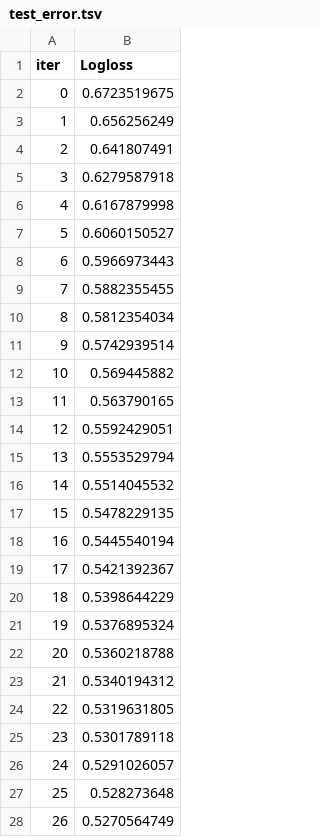
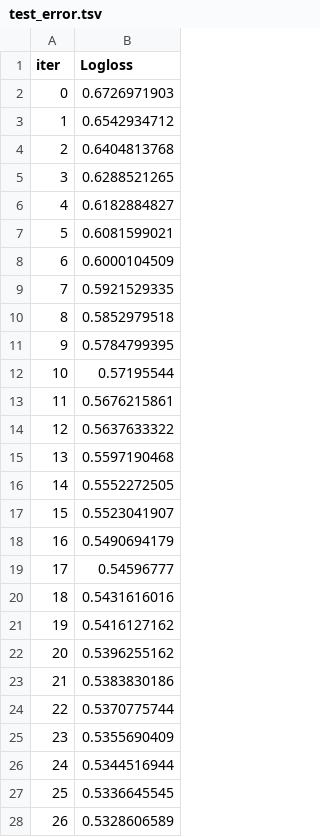
Before and after one commit to Tharun37yeee/Churn_Prediction, a TSV file: catboost_info/test_error.tsv, drawn as a sheet; only a part is shown; the diff covers the shown part only.

```diff
--- a/catboost_info/test_error.tsv
+++ b/catboost_info/test_error.tsv
@@ -1,28 +1,28 @@
 iter	Logloss
-0	0.6723519675
-1	0.656256249
-2	0.641807491
-3	0.6279587918
-4	0.6167879998
-5	0.6060150527
-6	0.5966973443
-7	0.5882355455
-8	0.5812354034
-9	0.5742939514
-10	0.569445882
-11	0.563790165
-12	0.5592429051
-13	0.5553529794
-14	0.5514045532
-15	0.5478229135
-16	0.5445540194
-17	0.5421392367
-18	0.5398644229
-19	0.5376895324
-20	0.5360218788
-21	0.5340194312
-22	0.5319631805
-23	0.5301789118
-24	0.5291026057
-25	0.528273648
-26	0.5270564749
+0	0.6726971903
+1	0.6542934712
+2	0.6404813768
+3	0.6288521265
+4	0.6182884827
+5	0.6081599021
+6	0.6000104509
+7	0.5921529335
+8	0.5852979518
+9	0.5784799395
+10	0.57195544
+11	0.5676215861
+12	0.5637633322
+13	0.5597190468
+14	0.5552272505
+15	0.5523041907
+16	0.5490694179
+17	0.54596777
+18	0.5431616016
+19	0.5416127162
+20	0.5396255162
+21	0.5383830186
+22	0.5370775744
+23	0.5355690409
+24	0.5344516944
+25	0.5336645545
+26	0.5328606589
```
Also changed, not shown: 23 removed rows and 38 edited cells elsewhere in this file, catboost_info/learn_error.tsv, catboost_info/time_left.tsv, 4 other files.
